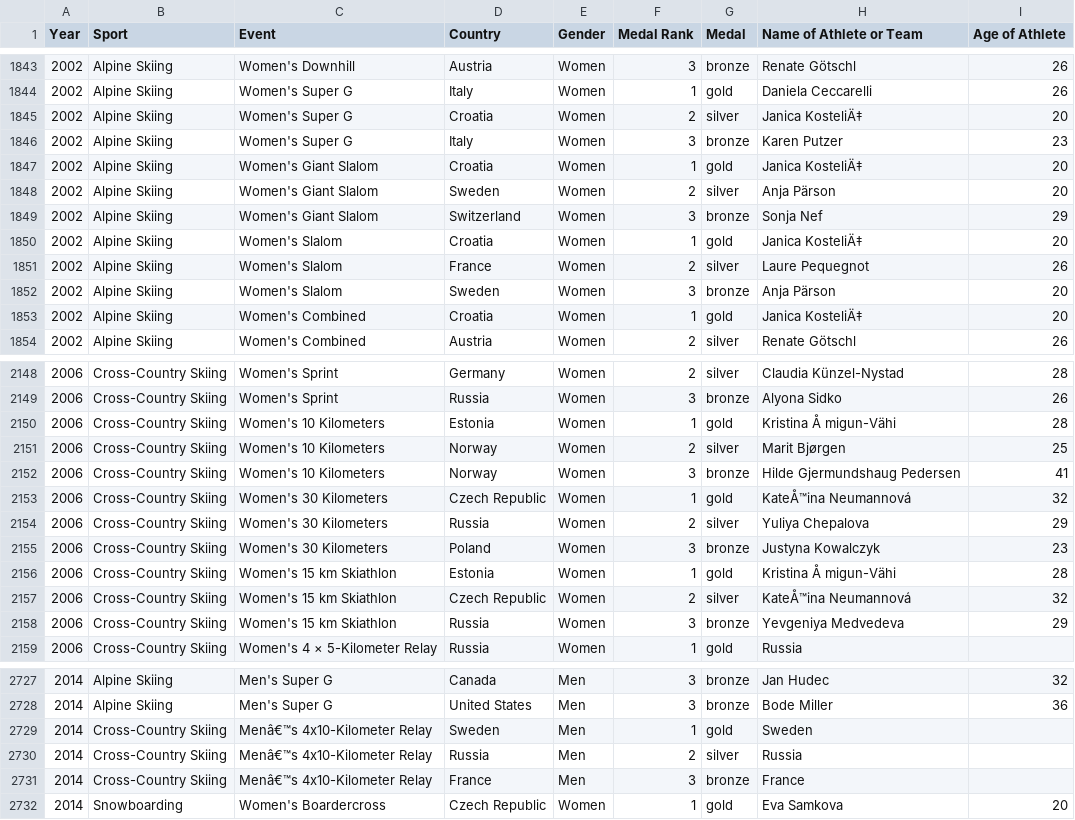
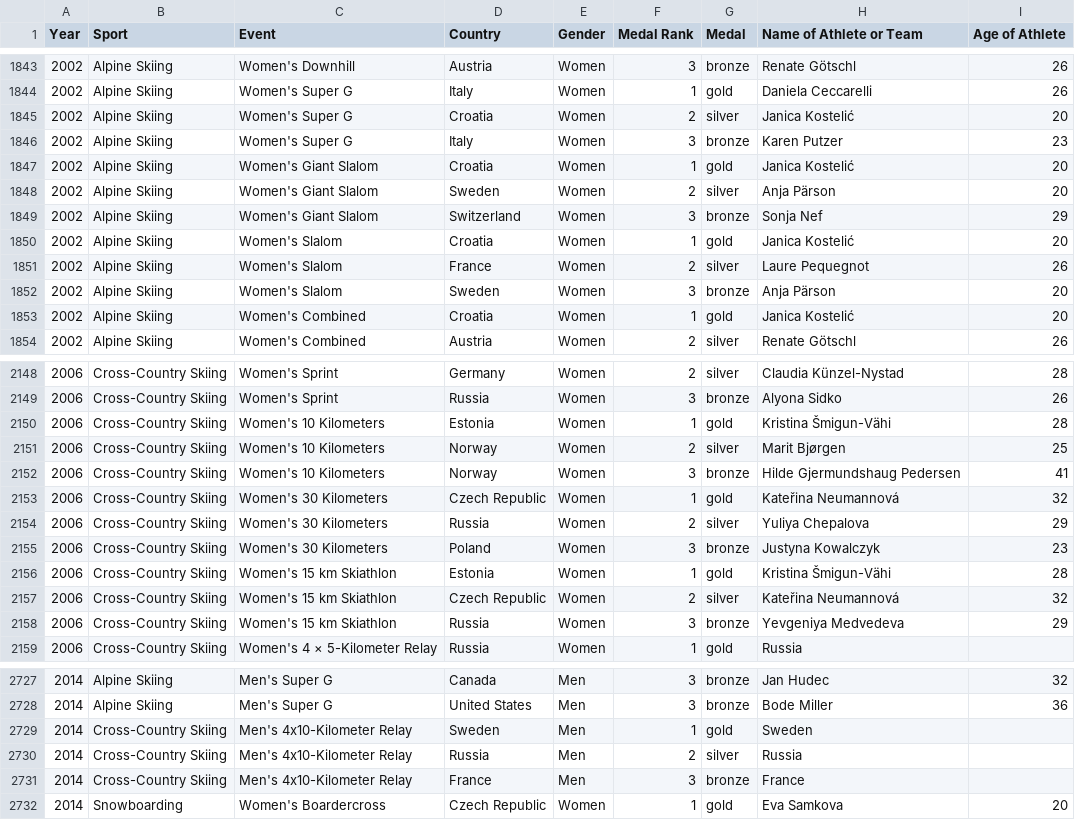
Before and after one commit to elbertwang3/winterolympics, a CSV file: data/mergedcountries.csv, drawn as a sheet; only a part is shown, gaps mark what is left out; the diff covers the shown part only.

```diff
--- a/data/mergedcountries.csv
+++ b/data/mergedcountries.csv
@@ -1844,11 +1844,11 @@
 2002,Alpine Skiing,Women's Super G,Italy,Women,1,gold,Daniela Ceccarelli,26
-2002,Alpine Skiing,Women's Super G,Croatia,Women,2,silver,Janica KosteliÄ‡,20
+2002,Alpine Skiing,Women's Super G,Croatia,Women,2,silver,Janica Kostelić,20
 2002,Alpine Skiing,Women's Super G,Italy,Women,3,bronze,Karen Putzer,23
-2002,Alpine Skiing,Women's Giant Slalom,Croatia,Women,1,gold,Janica KosteliÄ‡,20
+2002,Alpine Skiing,Women's Giant Slalom,Croatia,Women,1,gold,Janica Kostelić,20
 2002,Alpine Skiing,Women's Giant Slalom,Sweden,Women,2,silver,Anja Pärson,20
 2002,Alpine Skiing,Women's Giant Slalom,Switzerland,Women,3,bronze,Sonja Nef,29
-2002,Alpine Skiing,Women's Slalom,Croatia,Women,1,gold,Janica KosteliÄ‡,20
+2002,Alpine Skiing,Women's Slalom,Croatia,Women,1,gold,Janica Kostelić,20
 2002,Alpine Skiing,Women's Slalom,France,Women,2,silver,Laure Pequegnot,26
 2002,Alpine Skiing,Women's Slalom,Sweden,Women,3,bronze,Anja Pärson,20
-2002,Alpine Skiing,Women's Combined,Croatia,Women,1,gold,Janica KosteliÄ‡,20
+2002,Alpine Skiing,Women's Combined,Croatia,Women,1,gold,Janica Kostelić,20
 2002,Alpine Skiing,Women's Combined,Austria,Women,2,silver,Renate Götschl,26
@@ -2149,10 +2149,10 @@
 2006,Cross-Country Skiing,Women's Sprint,Russia,Women,3,bronze,Alyona Sidko,26
-2006,Cross-Country Skiing,Women's 10 Kilometers,Estonia,Women,1,gold,Kristina Å migun-Vähi,28
+2006,Cross-Country Skiing,Women's 10 Kilometers,Estonia,Women,1,gold,Kristina Šmigun-Vähi,28
 2006,Cross-Country Skiing,Women's 10 Kilometers,Norway,Women,2,silver,Marit Bjørgen,25
 2006,Cross-Country Skiing,Women's 10 Kilometers,Norway,Women,3,bronze,Hilde Gjermundshaug Pedersen,41
-2006,Cross-Country Skiing,Women's 30 Kilometers,Czech Republic,Women,1,gold,KateÅ™ina Neumannová,32
+2006,Cross-Country Skiing,Women's 30 Kilometers,Czech Republic,Women,1,gold,Kateřina Neumannová,32
 2006,Cross-Country Skiing,Women's 30 Kilometers,Russia,Women,2,silver,Yuliya Chepalova,29
 2006,Cross-Country Skiing,Women's 30 Kilometers,Poland,Women,3,bronze,Justyna Kowalczyk,23
-2006,Cross-Country Skiing,Women's 15 km Skiathlon,Estonia,Women,1,gold,Kristina Å migun-Vähi,28
-2006,Cross-Country Skiing,Women's 15 km Skiathlon,Czech Republic,Women,2,silver,KateÅ™ina Neumannová,32
+2006,Cross-Country Skiing,Women's 15 km Skiathlon,Estonia,Women,1,gold,Kristina Šmigun-Vähi,28
+2006,Cross-Country Skiing,Women's 15 km Skiathlon,Czech Republic,Women,2,silver,Kateřina Neumannová,32
 2006,Cross-Country Skiing,Women's 15 km Skiathlon,Russia,Women,3,bronze,Yevgeniya Medvedeva,29
@@ -2728,5 +2728,5 @@
 2014,Alpine Skiing,Men's Super G,United States,Men,3,bronze,Bode Miller,36
-2014,Cross-Country Skiing,Menâ€™s 4x10-Kilometer Relay,Sweden,Men,1,gold,Sweden,
-2014,Cross-Country Skiing,Menâ€™s 4x10-Kilometer Relay,Russia,Men,2,silver,Russia,
-2014,Cross-Country Skiing,Menâ€™s 4x10-Kilometer Relay,France,Men,3,bronze,France,
+2014,Cross-Country Skiing,Men's 4x10-Kilometer Relay,Sweden,Men,1,gold,Sweden,
+2014,Cross-Country Skiing,Men's 4x10-Kilometer Relay,Russia,Men,2,silver,Russia,
+2014,Cross-Country Skiing,Men's 4x10-Kilometer Relay,France,Men,3,bronze,France,
 2014,Snowboarding,Women's Boardercross,Czech Republic,Women,1,gold,Eva Samkova,20
```
Also changed, not shown: 35 edited cells elsewhere in this file, 3 other files.
